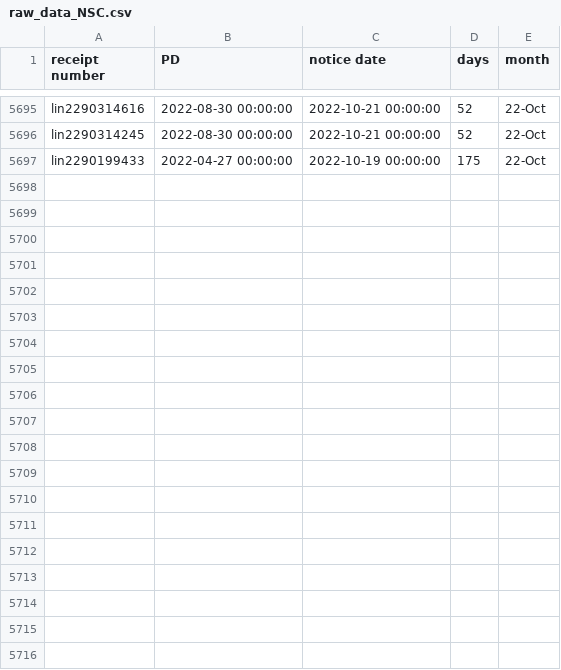
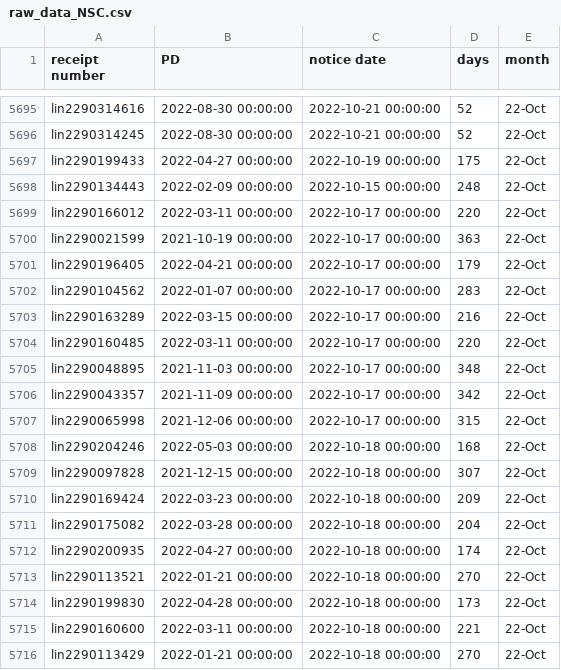
Before and after one commit to happy-fish-01/National_interest_waiver_waittime, a CSV file: raw_data_NSC.csv, drawn as a sheet; only a part is shown, gaps mark what is left out; the diff covers the shown part only.

```diff
--- a/raw_data_NSC.csv
+++ b/raw_data_NSC.csv
@@ -5697 +5697,20 @@ lin2290314245,2022-08-30 00:00:00,2022-10-21 00:00:00,52,22-Oct
 lin2290199433,2022-04-27 00:00:00,2022-10-19 00:00:00,175,22-Oct
+lin2290134443,2022-02-09 00:00:00,2022-10-15 00:00:00,248,22-Oct
+lin2290166012,2022-03-11 00:00:00,2022-10-17 00:00:00,220,22-Oct
+lin2290021599,2021-10-19 00:00:00,2022-10-17 00:00:00,363,22-Oct
+lin2290196405,2022-04-21 00:00:00,2022-10-17 00:00:00,179,22-Oct
+lin2290104562,2022-01-07 00:00:00,2022-10-17 00:00:00,283,22-Oct
+lin2290163289,2022-03-15 00:00:00,2022-10-17 00:00:00,216,22-Oct
+lin2290160485,2022-03-11 00:00:00,2022-10-17 00:00:00,220,22-Oct
+lin2290048895,2021-11-03 00:00:00,2022-10-17 00:00:00,348,22-Oct
+lin2290043357,2021-11-09 00:00:00,2022-10-17 00:00:00,342,22-Oct
+lin2290065998,2021-12-06 00:00:00,2022-10-17 00:00:00,315,22-Oct
+lin2290204246,2022-05-03 00:00:00,2022-10-18 00:00:00,168,22-Oct
+lin2290097828,2021-12-15 00:00:00,2022-10-18 00:00:00,307,22-Oct
+lin2290169424,2022-03-23 00:00:00,2022-10-18 00:00:00,209,22-Oct
+lin2290175082,2022-03-28 00:00:00,2022-10-18 00:00:00,204,22-Oct
+lin2290200935,2022-04-27 00:00:00,2022-10-18 00:00:00,174,22-Oct
+lin2290113521,2022-01-21 00:00:00,2022-10-18 00:00:00,270,22-Oct
+lin2290199830,2022-04-28 00:00:00,2022-10-18 00:00:00,173,22-Oct
+lin2290160600,2022-03-11 00:00:00,2022-10-18 00:00:00,221,22-Oct
+lin2290113429,2022-01-21 00:00:00,2022-10-18 00:00:00,270,22-Oct
```
Also changed, not shown: 21 added rows elsewhere in this file, raw_data_TSC.csv, 3 other files.
